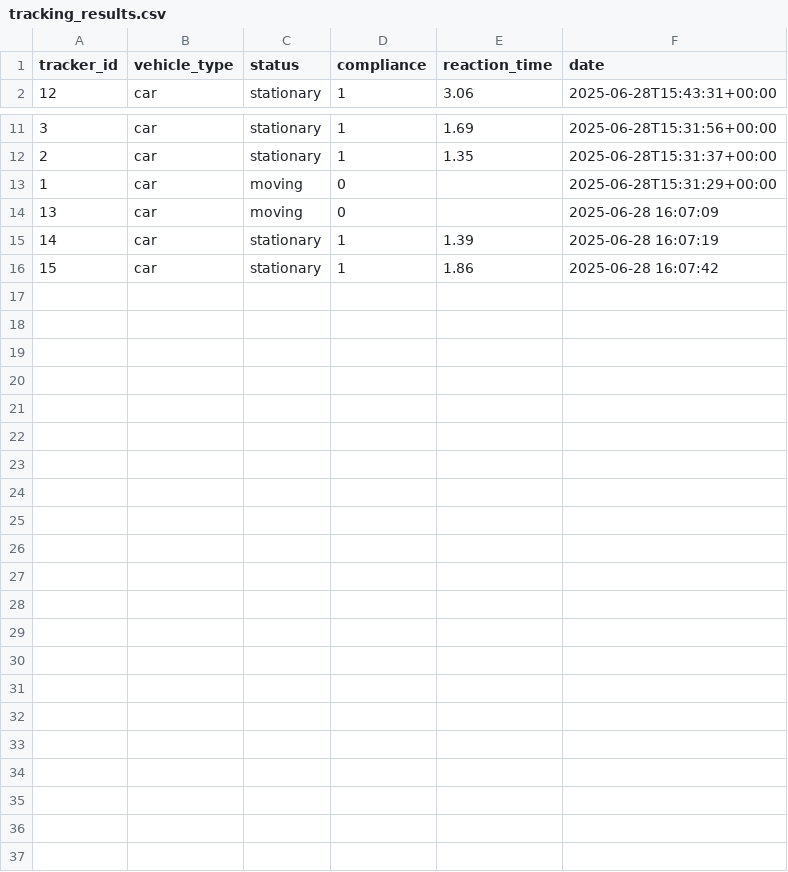
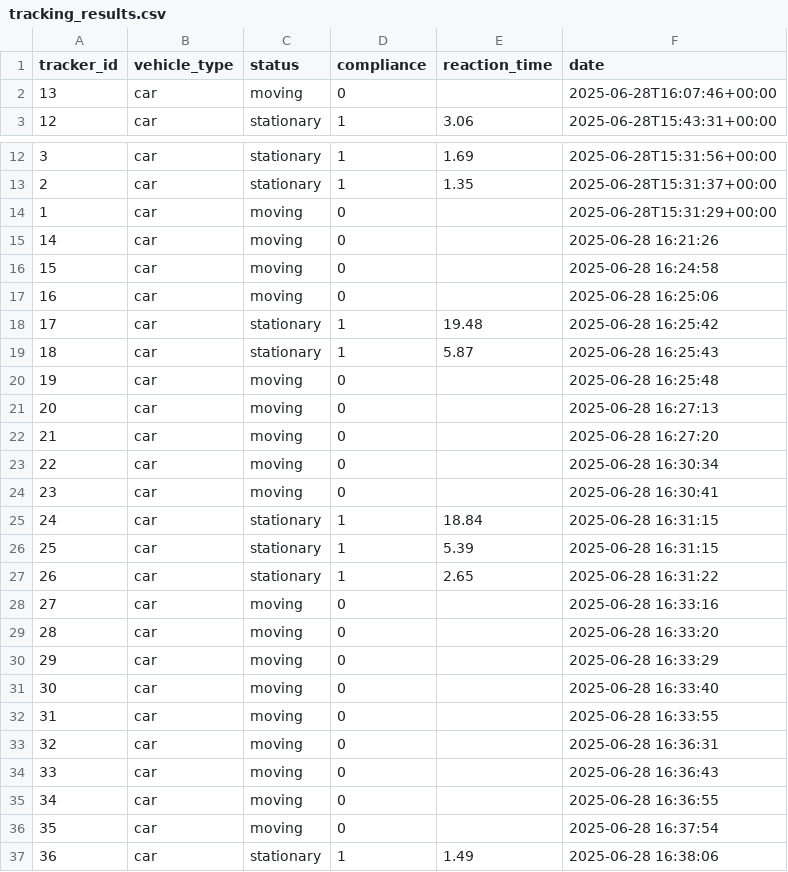
Before and after one commit to sasindudilshanranwadana/SynerX, a CSV file: backend/data/tracking_results.csv, drawn as a sheet; only a part is shown, gaps mark what is left out.

```diff
--- a/backend/data/tracking_results.csv
+++ b/backend/data/tracking_results.csv
@@ -1,2 +1,3 @@
 tracker_id,vehicle_type,status,compliance,reaction_time,date
+13,car,moving,0,,2025-06-28T16:07:46+00:00
 12,car,stationary,1,3.06,2025-06-28T15:43:31+00:00
@@ -13,4 +14,24 @@ tracker_id,vehicle_type,status,compliance,reaction_time,date
 1,car,moving,0,,2025-06-28T15:31:29+00:00
-13,car,moving,0,,2025-06-28 16:07:09
-14,car,stationary,1,1.39,2025-06-28 16:07:19
-15,car,stationary,1,1.86,2025-06-28 16:07:42
+14,car,moving,0,,2025-06-28 16:21:26
+15,car,moving,0,,2025-06-28 16:24:58
+16,car,moving,0,,2025-06-28 16:25:06
+17,car,stationary,1,19.48,2025-06-28 16:25:42
+18,car,stationary,1,5.87,2025-06-28 16:25:43
+19,car,moving,0,,2025-06-28 16:25:48
+20,car,moving,0,,2025-06-28 16:27:13
+21,car,moving,0,,2025-06-28 16:27:20
+22,car,moving,0,,2025-06-28 16:30:34
+23,car,moving,0,,2025-06-28 16:30:41
+24,car,stationary,1,18.84,2025-06-28 16:31:15
+25,car,stationary,1,5.39,2025-06-28 16:31:15
+26,car,stationary,1,2.65,2025-06-28 16:31:22
+27,car,moving,0,,2025-06-28 16:33:16
+28,car,moving,0,,2025-06-28 16:33:20
+29,car,moving,0,,2025-06-28 16:33:29
+30,car,moving,0,,2025-06-28 16:33:40
+31,car,moving,0,,2025-06-28 16:33:55
+32,car,moving,0,,2025-06-28 16:36:31
+33,car,moving,0,,2025-06-28 16:36:43
+34,car,moving,0,,2025-06-28 16:36:55
+35,car,moving,0,,2025-06-28 16:37:54
+36,car,stationary,1,1.49,2025-06-28 16:38:06
```
Also changed, not shown: 10 other files.
